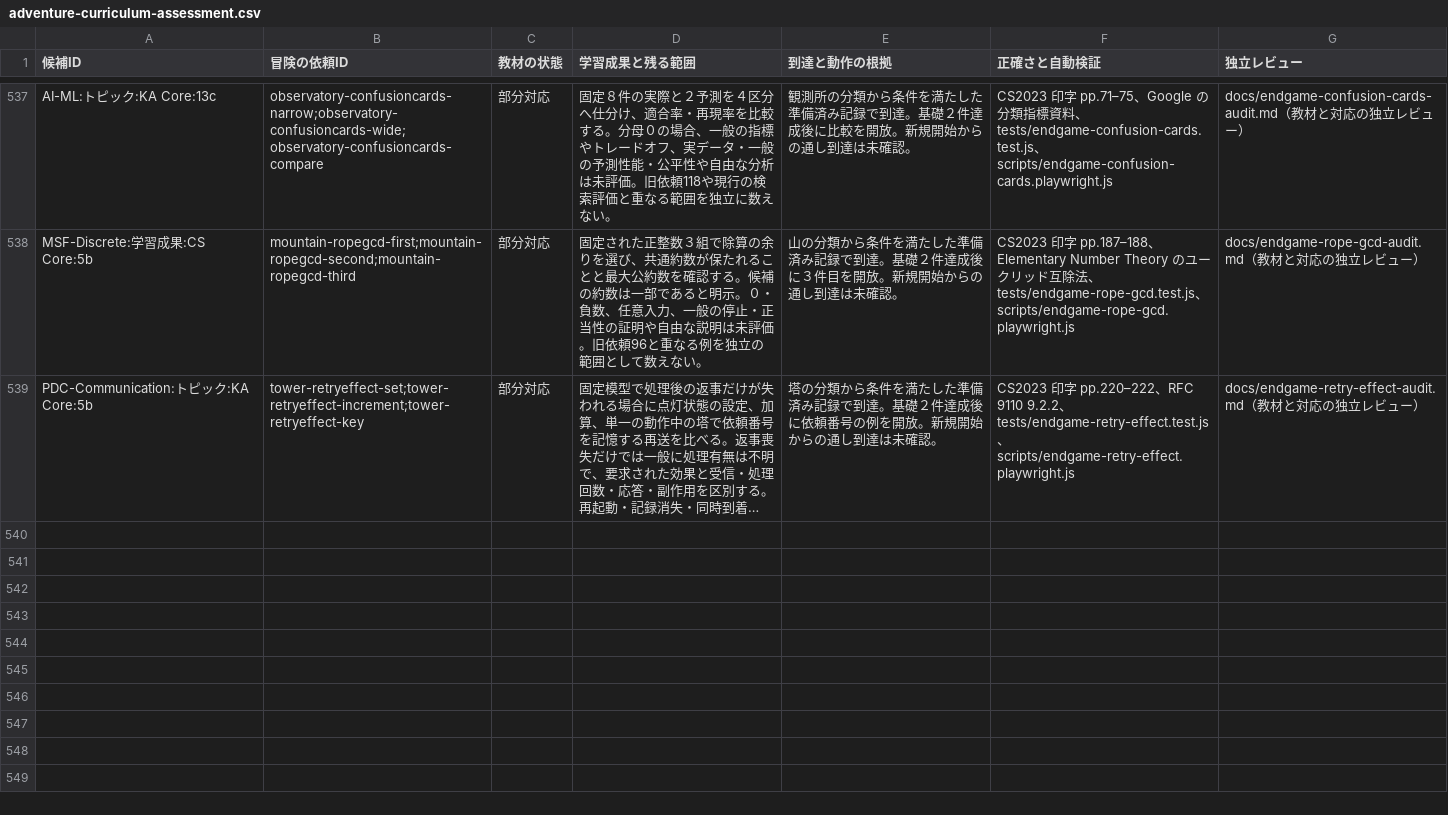
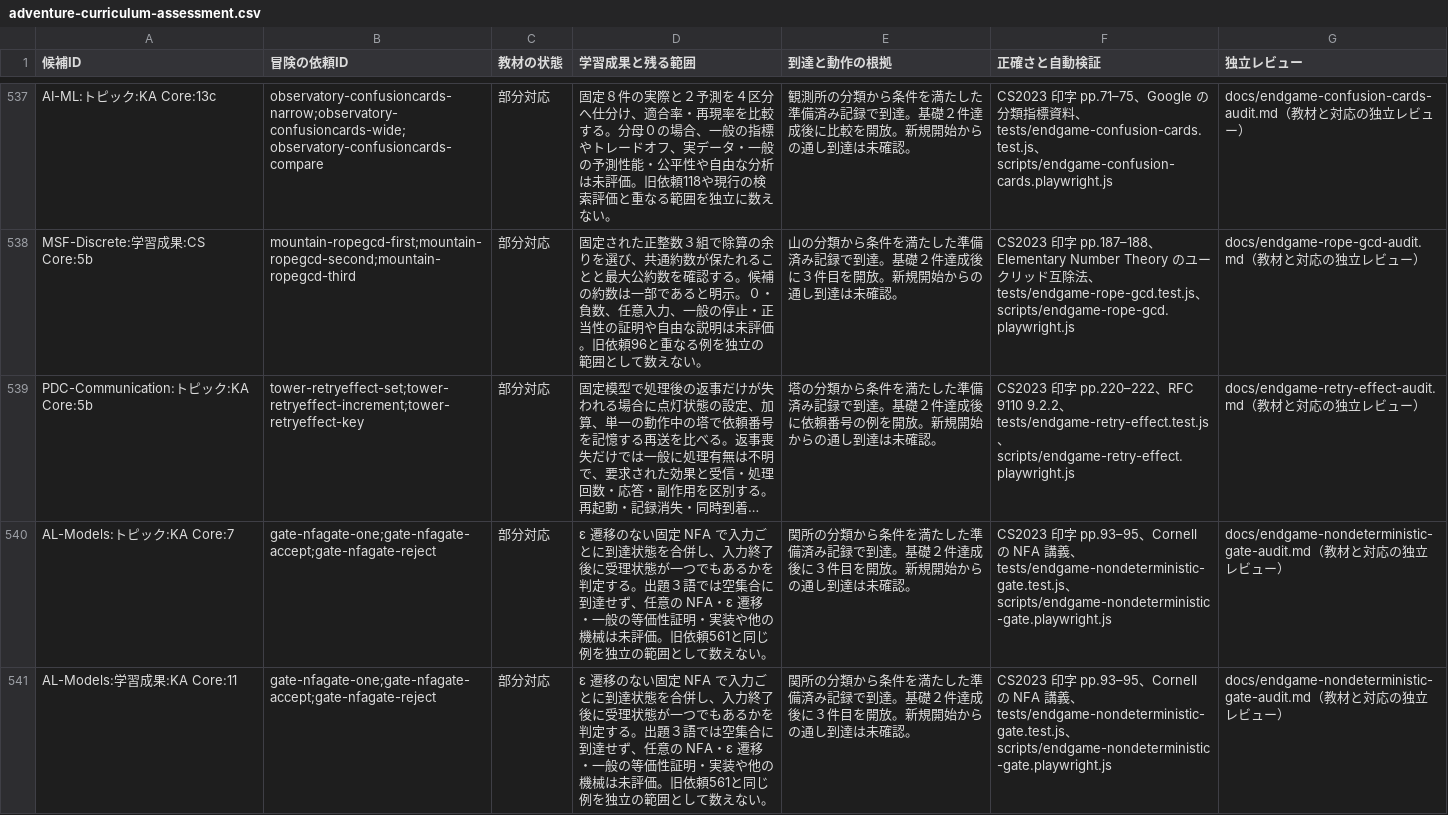
Before and after one commit to nodchip/CSQuest, a CSV file: docs/adventure-curriculum-assessment.csv, drawn as a sheet; only a part is shown, gaps mark what is left out; long unchanged cells end in …; the diff names each change by its address in the sheet, - before the commit and + after, or states it on an @@ line.

Commit message:
Add nondeterministic automaton quests

```diff
--- a/docs/adventure-curriculum-assessment.csv
+++ b/docs/adventure-curriculum-assessment.csv
+row 540: AL-Models:トピック:KA Core:7 | gate-nfagate-one;gate-nfagate-accept;gate-nfagate-reject | 部分対応 | ε 遷移のない固定 NFA で入力ごとに到達状態を合併し、入力終了後に受理状態が一つでもあるかを判定する。出題３語では空集合に到達せず、任意の NFA・ε 遷移・一般の等価性証明・実装や他の機械は未評価。旧依頼561と同じ例を独立の範囲として数えない。 | 関所の分類から条件を満たした準備済み記録で到達。基礎２件達成後に３件目を開放。新規開始からの通し到達は未確認。 | CS2023 印字 pp.93–95、Cornell の NFA 講義、tests/endgame-nondeterministic-gate.test.js、scripts/endgame-nondeterministic-gate.playwright.js | docs/endgame-nondeterministic-gate-audit.md（教材と対応の独立レビュー）
+row 541: AL-Models:学習成果:KA Core:11 | gate-nfagate-one;gate-nfagate-accept;gate-nfagate-reject | 部分対応 | ε 遷移のない固定 NFA で入力ごとに到達状態を合併し、入力終了後に受理状態が一つでもあるかを判定する。出題３語では空集合に到達せず、任意の NFA・ε 遷移・一般の等価性証明・実装や他の機械は未評価。旧依頼561と同じ例を独立の範囲として数えない。 | 関所の分類から条件を満たした準備済み記録で到達。基礎２件達成後に３件目を開放。新規開始からの通し到達は未確認。 | CS2023 印字 pp.93–95、Cornell の NFA 講義、tests/endgame-nondeterministic-gate.test.js、scripts/endgame-nondeterministic-gate.playwright.js | docs/endgame-nondeterministic-gate-audit.md（教材と対応の独立レビュー）
```
Also changed, not shown: 14 other files.
